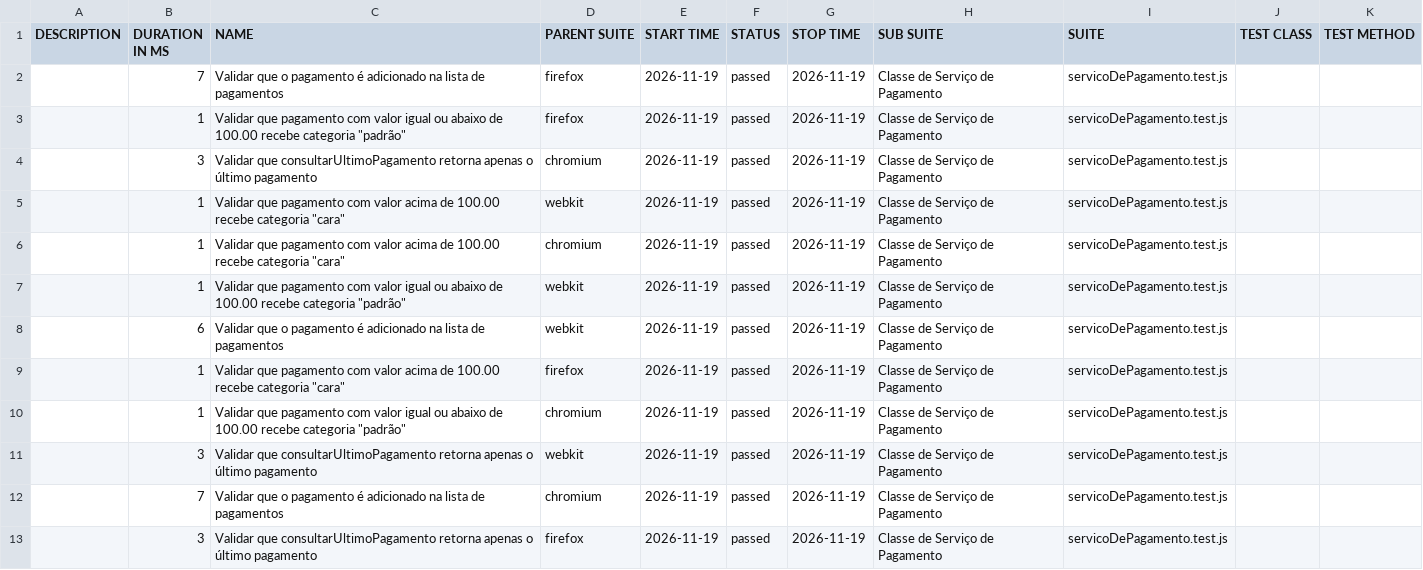
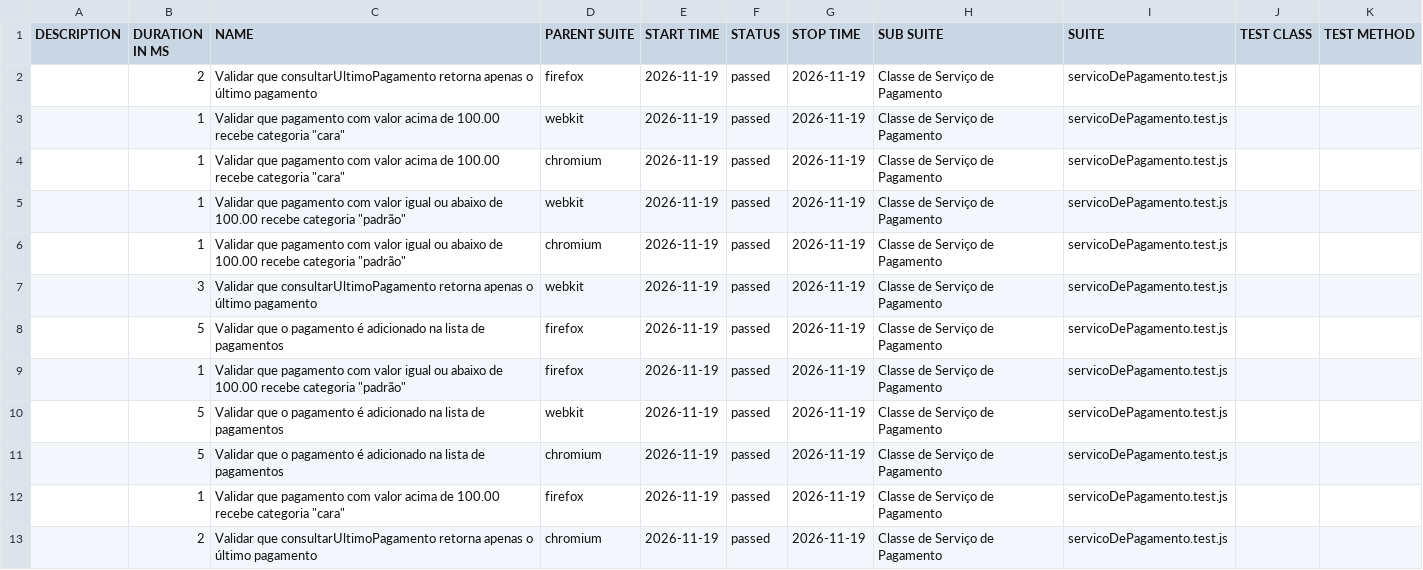
Before and after one commit to Pattyd08/trabalho-conclusao-ci, a CSV file: deploy/data/suites.csv, drawn as a sheet.

Commit message:
deploy: 3a88e52776d48c73abc2d0bb24ecb81035bb7684

```diff
--- a/deploy/data/suites.csv
+++ b/deploy/data/suites.csv
@@ -1,5 +1,3 @@
 "DESCRIPTION","DURATION IN MS","NAME","PARENT SUITE","START TIME","STATUS","STOP TIME","SUB SUITE","SUITE","TEST CLASS","TEST METHOD"
-"","7","Validar que o pagamento é adicionado na lista de pagamentos","firefox","2026-11-19","passed","2026-11-19","Classe de Serviço de Pagamento","servicoDePagamento.test.js","",""
-"","1","Validar que pagamento com valor igual ou abaixo de 100.00 recebe categoria ""padrão""","firefox","2026-11-19","passed","2026-11-19","Classe de Serviço de Pagamento","servicoDePagamento.test.js","",""
-"","3","Validar que consultarUltimoPagamento retorna apenas o último pagamento","chromium","2026-11-19","passed","2026-11-19","Classe de Serviço de Pagamento","servicoDePagamento.test.js","",""
+"","2","Validar que consultarUltimoPagamento retorna apenas o último pagamento","firefox","2026-11-19","passed","2026-11-19","Classe de Serviço de Pagamento","servicoDePagamento.test.js","",""
 "","1","Validar que pagamento com valor acima de 100.00 recebe categoria ""cara""","webkit","2026-11-19","passed","2026-11-19","Classe de Serviço de Pagamento","servicoDePagamento.test.js","",""
@@ -7,7 +5,9 @@
 "","1","Validar que pagamento com valor igual ou abaixo de 100.00 recebe categoria ""padrão""","webkit","2026-11-19","passed","2026-11-19","Classe de Serviço de Pagamento","servicoDePagamento.test.js","",""
-"","6","Validar que o pagamento é adicionado na lista de pagamentos","webkit","2026-11-19","passed","2026-11-19","Classe de Serviço de Pagamento","servicoDePagamento.test.js","",""
-"","1","Validar que pagamento com valor acima de 100.00 recebe categoria ""cara""","firefox","2026-11-19","passed","2026-11-19","Classe de Serviço de Pagamento","servicoDePagamento.test.js","",""
 "","1","Validar que pagamento com valor igual ou abaixo de 100.00 recebe categoria ""padrão""","chromium","2026-11-19","passed","2026-11-19","Classe de Serviço de Pagamento","servicoDePagamento.test.js","",""
 "","3","Validar que consultarUltimoPagamento retorna apenas o último pagamento","webkit","2026-11-19","passed","2026-11-19","Classe de Serviço de Pagamento","servicoDePagamento.test.js","",""
-"","7","Validar que o pagamento é adicionado na lista de pagamentos","chromium","2026-11-19","passed","2026-11-19","Classe de Serviço de Pagamento","servicoDePagamento.test.js","",""
-"","3","Validar que consultarUltimoPagamento retorna apenas o último pagamento","firefox","2026-11-19","passed","2026-11-19","Classe de Serviço de Pagamento","servicoDePagamento.test.js","",""
+"","5","Validar que o pagamento é adicionado na lista de pagamentos","firefox","2026-11-19","passed","2026-11-19","Classe de Serviço de Pagamento","servicoDePagamento.test.js","",""
+"","1","Validar que pagamento com valor igual ou abaixo de 100.00 recebe categoria ""padrão""","firefox","2026-11-19","passed","2026-11-19","Classe de Serviço de Pagamento","servicoDePagamento.test.js","",""
+"","5","Validar que o pagamento é adicionado na lista de pagamentos","webkit","2026-11-19","passed","2026-11-19","Classe de Serviço de Pagamento","servicoDePagamento.test.js","",""
+"","5","Validar que o pagamento é adicionado na lista de pagamentos","chromium","2026-11-19","passed","2026-11-19","Classe de Serviço de Pagamento","servicoDePagamento.test.js","",""
+"","1","Validar que pagamento com valor acima de 100.00 recebe categoria ""cara""","firefox","2026-11-19","passed","2026-11-19","Classe de Serviço de Pagamento","servicoDePagamento.test.js","",""
+"","2","Validar que consultarUltimoPagamento retorna apenas o último pagamento","chromium","2026-11-19","passed","2026-11-19","Classe de Serviço de Pagamento","servicoDePagamento.test.js","",""
```
Also changed, not shown: 46 other files.
